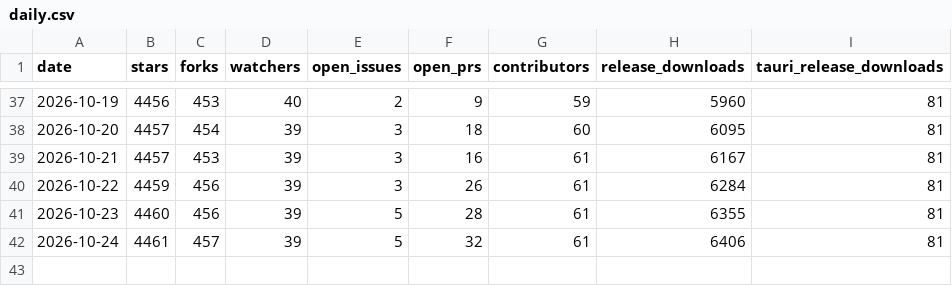
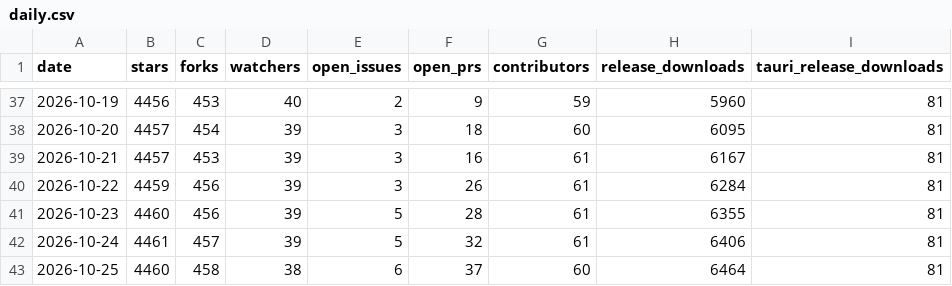
Before and after one commit to gptme/stats, a CSV file: data/daily.csv, drawn as a sheet; only a part is shown, gaps mark what is left out.

```diff
--- a/data/daily.csv
+++ b/data/daily.csv
@@ -42 +42,2 @@ date,stars,forks,watchers,open_issues,open_prs,contributors,release_downloads,ta
 2026-10-24,4461,457,39,5,32,61,6406,81
+2026-10-25,4460,458,38,6,37,60,6464,81
```
Also changed, not shown: data/pypi_daily.csv, 6 other files.
